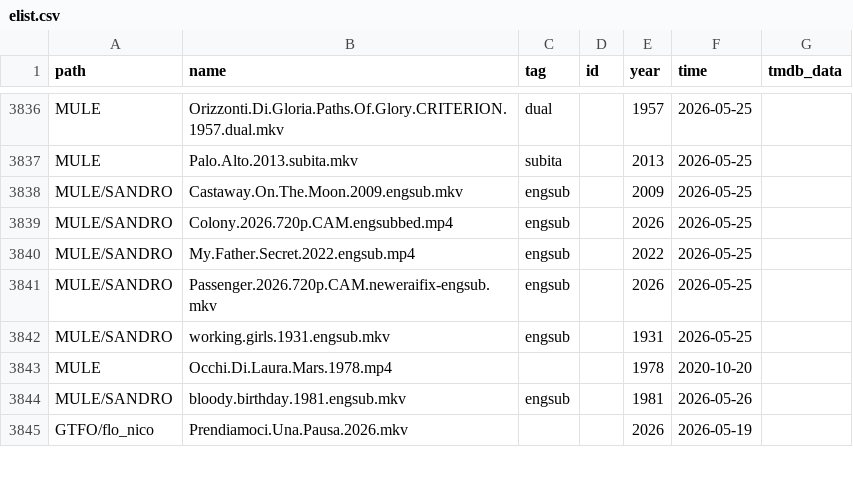
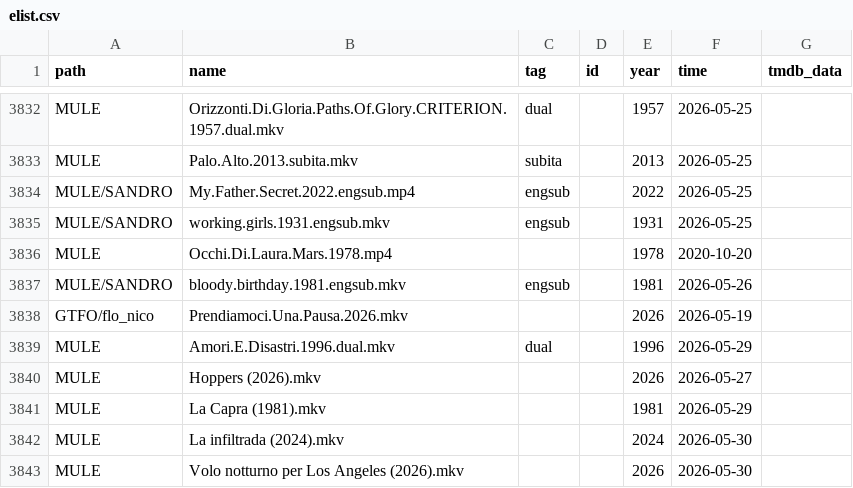
Before and after one commit to nstuffed/nstuffed.github.io, a CSV file: elist.csv, drawn as a sheet; only a part is shown, gaps mark what is left out; removed rows and columns are numbered as before the commit, all else as after; the diff covers the shown part only; the diff names each change by its address in the sheet, - before the commit and + after, or states it on an @@ line.

```diff
--- a/elist.csv
+++ b/elist.csv
-row 3838: MULE/SANDRO | Castaway.On.The.Moon.2009.engsub.mkv | engsub |  | 2009 | 2026-05-25
-row 3839: MULE/SANDRO | Colony.2026.720p.CAM.engsubbed.mp4 | engsub |  | 2026 | 2026-05-25
-row 3841: MULE/SANDRO | Passenger.2026.720p.CAM.neweraifix-engsub.mkv | engsub |  | 2026 | 2026-05-25
+row 3839: MULE | Amori.E.Disastri.1996.dual.mkv | dual |  | 1996 | 2026-05-29
+row 3840: MULE | Hoppers (2026).mkv |  |  | 2026 | 2026-05-27
+row 3841: MULE | La Capra (1981).mkv |  |  | 1981 | 2026-05-29
+row 3842: MULE | La infiltrada (2024).mkv |  |  | 2024 | 2026-05-30
+row 3843: MULE | Volo notturno per Los Angeles (2026).mkv |  |  | 2026 | 2026-05-30
```
Also changed, not shown: 10 added rows, 4 removed rows and 4 edited cells elsewhere in this file, list.csv.
